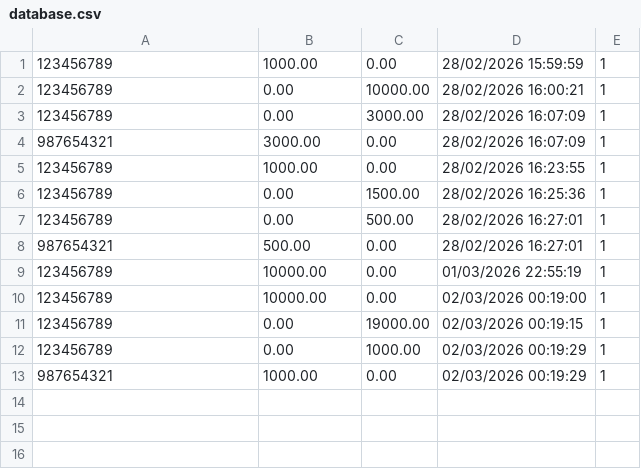
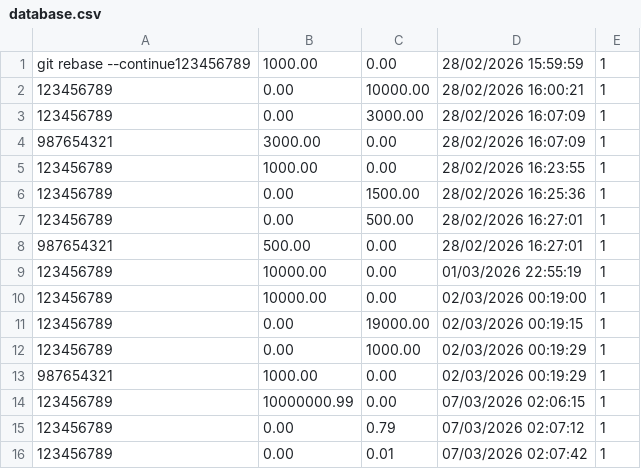
Before and after one commit to ThammaratPul82/tam-haa-suan-dok, a CSV file: bank_system/database.csv, drawn as a sheet.

```diff
--- a/bank_system/database.csv
+++ b/bank_system/database.csv
@@ -1,2 +1,2 @@
-123456789,1000.00,0.00,28/02/2026 15:59:59,1
+git rebase --continue123456789,1000.00,0.00,28/02/2026 15:59:59,1
 123456789,0.00,10000.00,28/02/2026 16:00:21,1
@@ -13 +13,4 @@
 987654321,1000.00,0.00,02/03/2026 00:19:29,1
+123456789,10000000.99,0.00,07/03/2026 02:06:15,1
+123456789,0.00,0.79,07/03/2026 02:07:12,1
+123456789,0.00,0.01,07/03/2026 02:07:42,1
```
Also changed, not shown: 5 other files.
